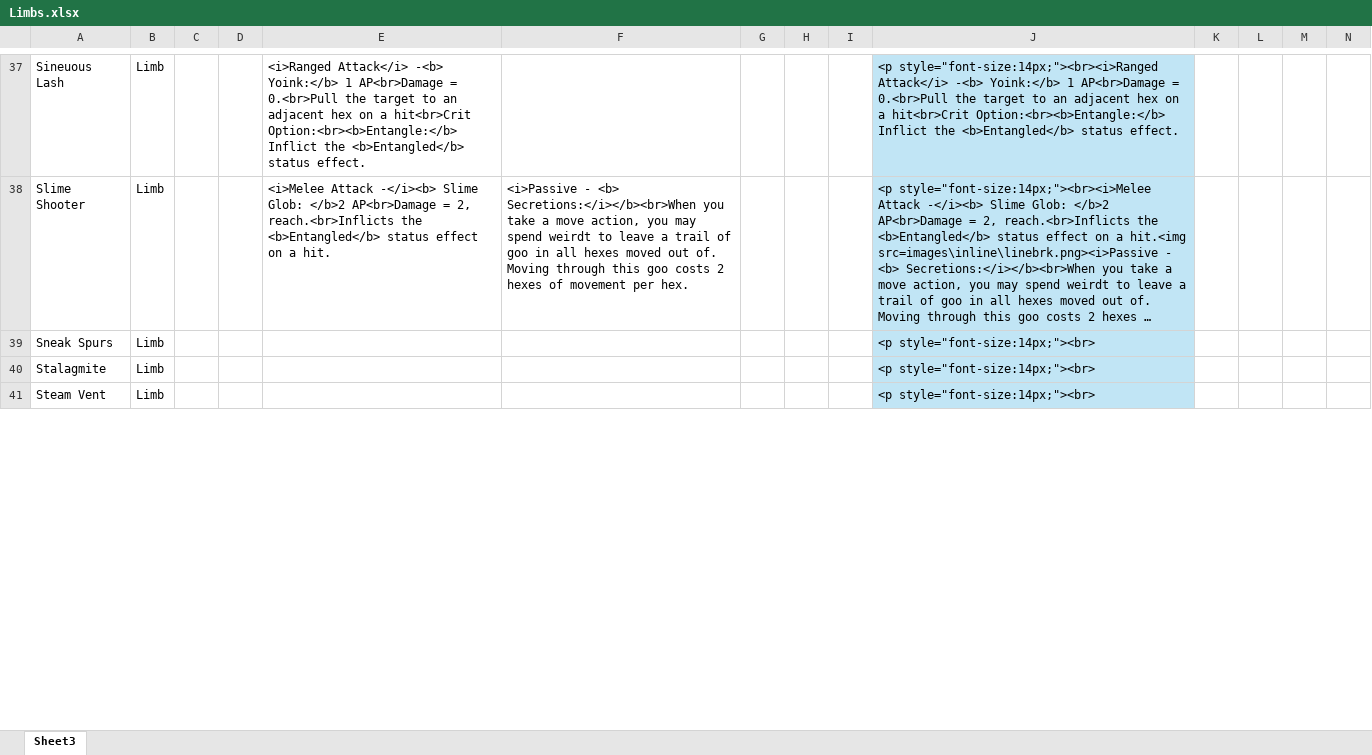
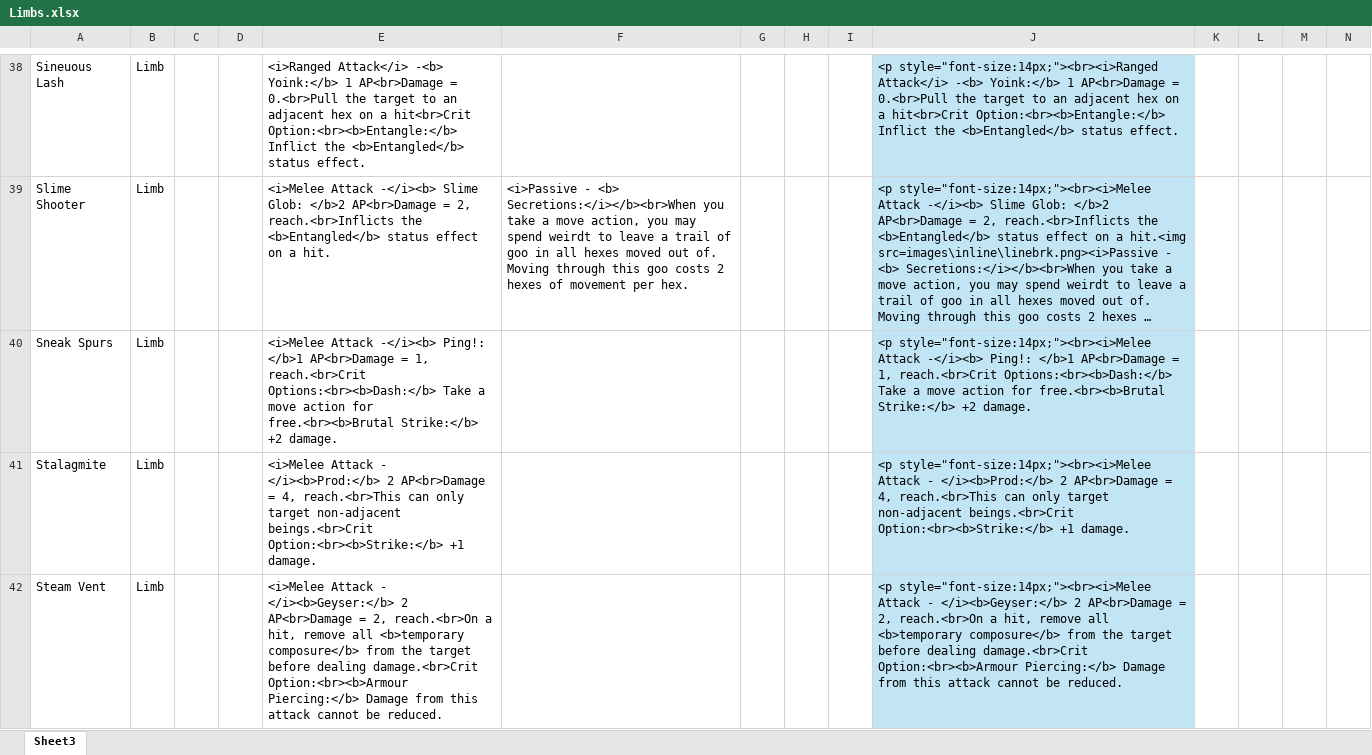
Before and after one commit to EldritchChicken/Sculpt, an Excel workbook: Limbs.xlsx, sheet Sheet3, drawn as a sheet; only a part is shown, gaps mark what is left out; long unchanged cells end in …; values as stored, in another font and other column widths than the file's, no borders; conditional formats and table styles not drawn; addresses are those after the commit; the diff covers the shown part only; the diff names each change by its address in the sheet, - before the commit and + after, or states it on an @@ line.

```diff
--- a/Limbs.xlsx (sheet Sheet3)
+++ b/Limbs.xlsx (sheet Sheet3)
-E40: (empty)
+E40: <i>Melee Attack -</i><b> Ping!: </b>1 AP<br>Damage = 1, reach.<br>Crit Options:<br><b>Dash:</b> Take a move action for free.<br><b>Brutal Strike:</b> +2 damage.
-J40: <p style="font-size:14px;"><br>
+J40: <p style="font-size:14px;"><br><i>Melee Attack -</i><b> Ping!: </b>1 AP<br>Damage = 1, reach.<br>Crit Options:<br><b>Dash:</b> Take a move action for free.<br><b>Brutal Strike:</b> +2 damage.
-E41: (empty)
+E41: <i>Melee Attack - </i><b>Prod:</b> 2 AP<br>Damage = 4, reach.<br>This can only target non-adjacent beings.<br>Crit Option:<br><b>Strike:</b> +1 damage.
-J41: <p style="font-size:14px;"><br>
+J41: <p style="font-size:14px;"><br><i>Melee Attack - </i><b>Prod:</b> 2 AP<br>Damage = 4, reach.<br>This can only target non-adjacent beings.<br>Crit Option:<br><b>Strike:</b> +1 damage.
-E42: (empty)
+E42: <i>Melee Attack - </i><b>Geyser:</b> 2 AP<br>Damage = 2, reach.<br>On a hit, remove all <b>temporary composure</b> from the target before dealing damage.<br>Crit Option:<br><b>Armour Piercing:</b> Damage from this attack cannot be reduced.
-J42: <p style="font-size:14px;"><br>
+J42: <p style="font-size:14px;"><br><i>Melee Attack - </i><b>Geyser:</b> 2 AP<br>Damage = 2, reach.<br>On a hit, remove all <b>temporary composure</b> from the target before dealing damage.<br>Crit Option:<br><b>Armour Piercing:</b> Damage from this attack cannot be reduced.
```
Also changed, not shown: 2 added rows, 3 removed rows and 46 edited cells elsewhere in this sheet, formulas that keep their value, LimbsConditionalTest.xlsx, 22 other files.
